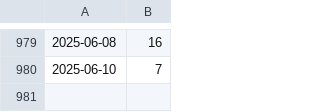
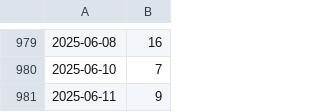
Before and after one commit to kijimaD/roam-ui, a CSV file: pages/pmd.csv, drawn as a sheet; only a part is shown, gaps mark what is left out; the diff names each change by its address in the sheet, - before the commit and + after, or states it on an @@ line.

```diff
--- a/pages/pmd.csv
+++ b/pages/pmd.csv
+row 981: 2025-06-11 | 9
```
Also changed, not shown: 10 other files.
